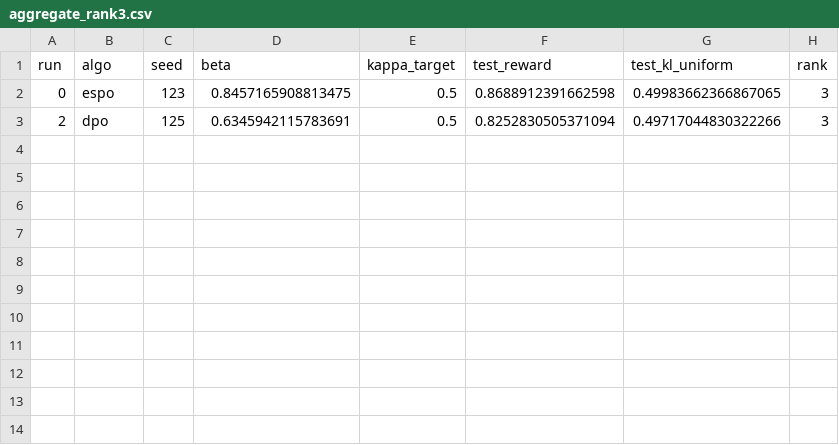
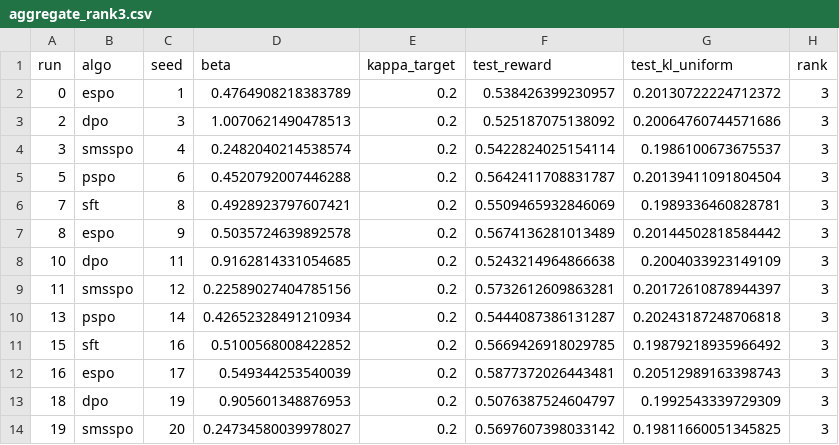
Before and after one commit to CausalML/spo, a CSV file: outputs/sim/aggregate_rank3.csv, drawn as a sheet.

```diff
--- a/outputs/sim/aggregate_rank3.csv
+++ b/outputs/sim/aggregate_rank3.csv
@@ -1,3 +1,14 @@
 run,algo,seed,beta,kappa_target,test_reward,test_kl_uniform,rank
-0,espo,123,0.8457165908813475,0.5,0.8688912391662598,0.49983662366867065,3
-2,dpo,125,0.6345942115783691,0.5,0.8252830505371094,0.49717044830322266,3
+0,espo,1,0.4764908218383789,0.2,0.538426399230957,0.20130722224712372,3
+2,dpo,3,1.0070621490478513,0.2,0.525187075138092,0.20064760744571686,3
+3,smsspo,4,0.2482040214538574,0.2,0.5422824025154114,0.1986100673675537,3
+5,pspo,6,0.4520792007446288,0.2,0.5642411708831787,0.20139411091804504,3
+7,sft,8,0.4928923797607421,0.2,0.5509465932846069,0.1989336460828781,3
+8,espo,9,0.5035724639892578,0.2,0.5674136281013489,0.20144502818584442,3
+10,dpo,11,0.9162814331054685,0.2,0.5243214964866638,0.2004033923149109,3
+11,smsspo,12,0.22589027404785156,0.2,0.5732612609863281,0.20172610878944397,3
+13,pspo,14,0.42652328491210934,0.2,0.5444087386131287,0.20243187248706818,3
+15,sft,16,0.5100568008422852,0.2,0.5669426918029785,0.19879218935966492,3
+16,espo,17,0.549344253540039,0.2,0.5877372026443481,0.20512989163398743,3
+18,dpo,19,0.905601348876953,0.2,0.5076387524604797,0.1992543339729309,3
+19,smsspo,20,0.24734580039978027,0.2,0.5697607398033142,0.19811660051345825,3
```
Also changed, not shown: outputs/sim/aggregate_rank0.csv, outputs/sim/aggregate_rank1.csv, 17 other files.
